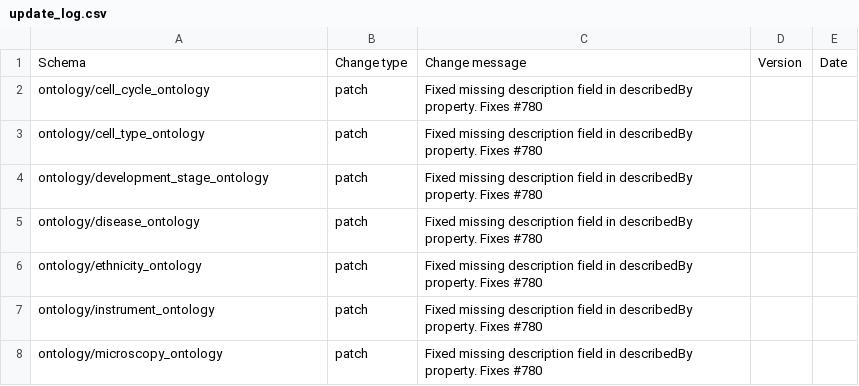
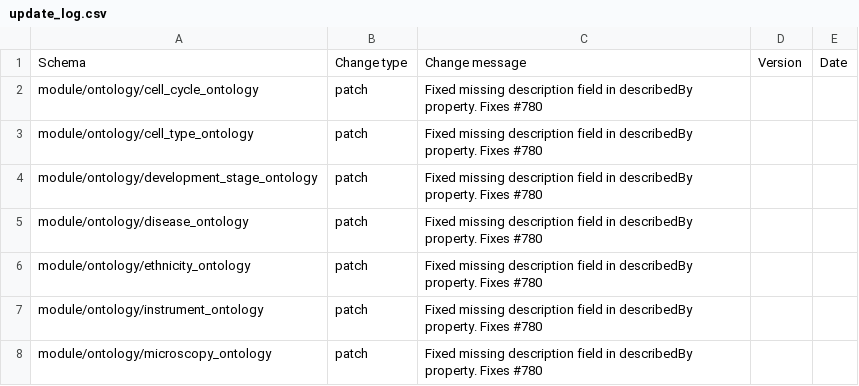
Before and after one commit to HumanCellAtlas/metadata-schema, a CSV file: json_schema/update_log.csv, drawn as a sheet.

Commit message:
Typo fix in update log file

```diff
--- a/json_schema/update_log.csv
+++ b/json_schema/update_log.csv
@@ -1,8 +1,8 @@
 Schema,Change type,Change message,Version,Date
-ontology/cell_cycle_ontology,patch,"Fixed missing description field in describedBy property. Fixes #780",,
-ontology/cell_type_ontology,patch,"Fixed missing description field in describedBy property. Fixes #780",,
-ontology/development_stage_ontology,patch,"Fixed missing description field in describedBy property. Fixes #780",,
-ontology/disease_ontology,patch,"Fixed missing description field in describedBy property. Fixes #780",,
-ontology/ethnicity_ontology,patch,"Fixed missing description field in describedBy property. Fixes #780",,
-ontology/instrument_ontology,patch,"Fixed missing description field in describedBy property. Fixes #780",,
-ontology/microscopy_ontology,patch,"Fixed missing description field in describedBy property. Fixes #780",,
+module/ontology/cell_cycle_ontology,patch,"Fixed missing description field in describedBy property. Fixes #780",,
+module/ontology/cell_type_ontology,patch,"Fixed missing description field in describedBy property. Fixes #780",,
+module/ontology/development_stage_ontology,patch,"Fixed missing description field in describedBy property. Fixes #780",,
+module/ontology/disease_ontology,patch,"Fixed missing description field in describedBy property. Fixes #780",,
+module/ontology/ethnicity_ontology,patch,"Fixed missing description field in describedBy property. Fixes #780",,
+module/ontology/instrument_ontology,patch,"Fixed missing description field in describedBy property. Fixes #780",,
+module/ontology/microscopy_ontology,patch,"Fixed missing description field in describedBy property. Fixes #780",,
```
